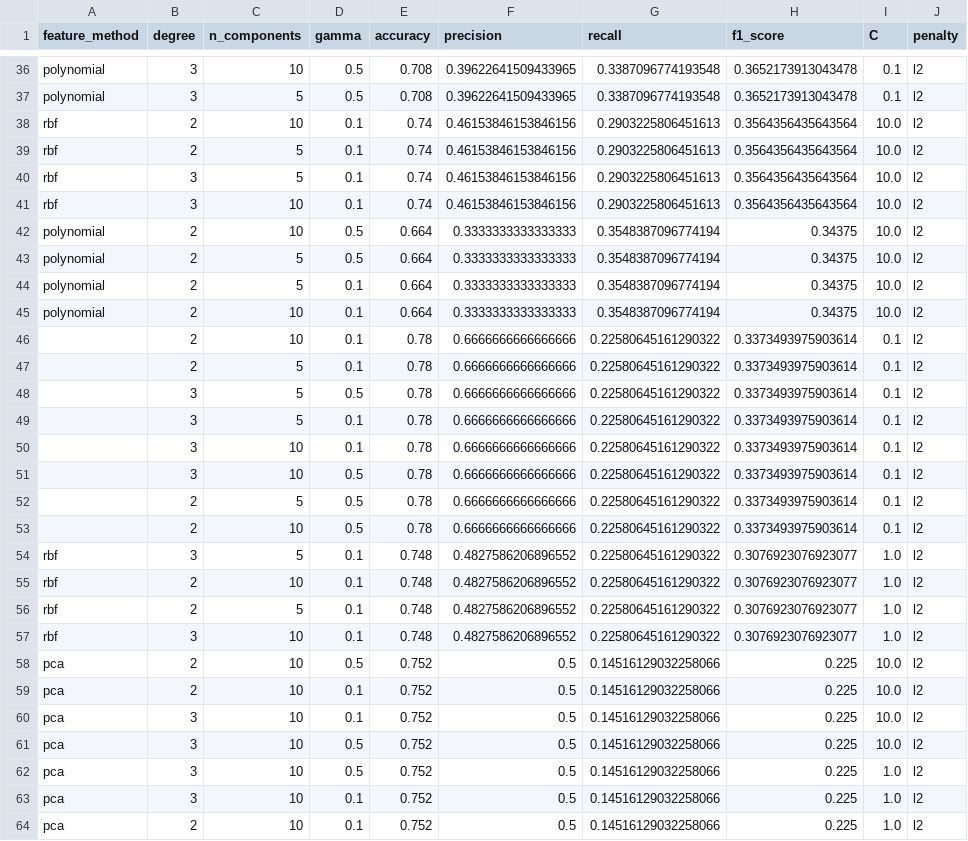
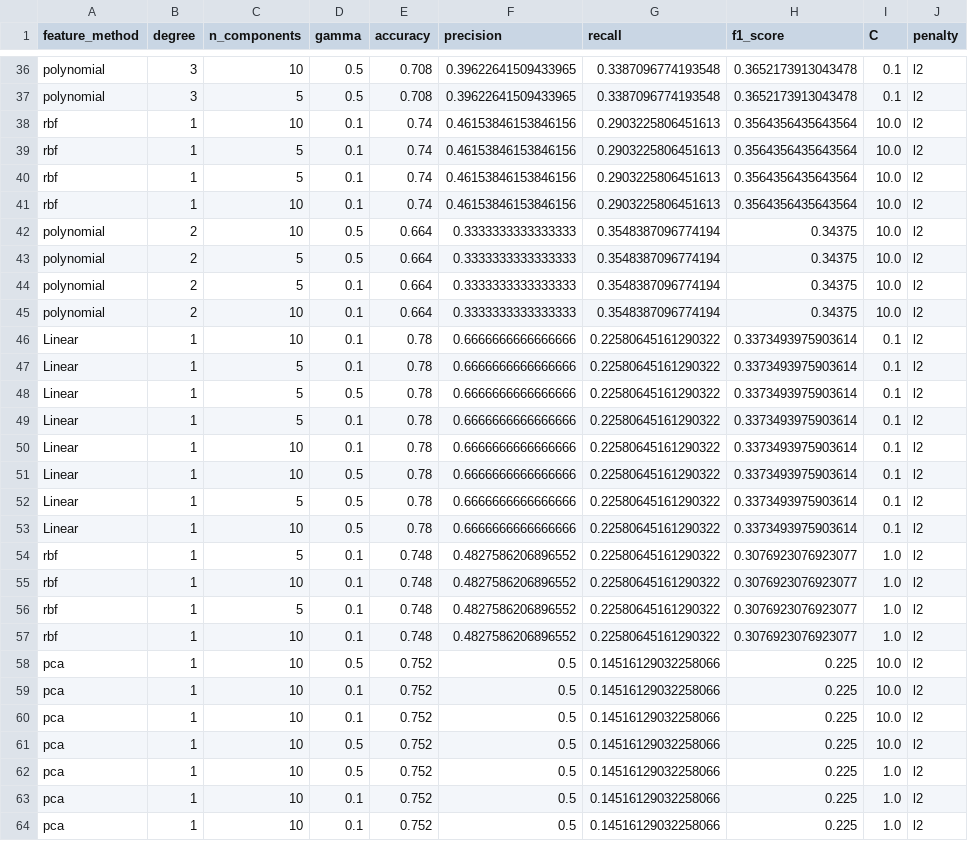
Before and after one commit to vaimathi1726/credit-card-default-predictor, a CSV file: logistic_regression_results.csv, drawn as a sheet; only a part is shown, gaps mark what is left out; the diff covers the shown part only.

```diff
--- a/logistic_regression_results.csv
+++ b/logistic_regression_results.csv
@@ -37,6 +37,6 @@ polynomial,3,10,0.5,0.708,0.39622641509433965,0.3387096774193548,0.3652173913043
 polynomial,3,5,0.5,0.708,0.39622641509433965,0.3387096774193548,0.3652173913043478,0.1,l2
-rbf,2,10,0.1,0.74,0.46153846153846156,0.2903225806451613,0.3564356435643564,10.0,l2
-rbf,2,5,0.1,0.74,0.46153846153846156,0.2903225806451613,0.3564356435643564,10.0,l2
-rbf,3,5,0.1,0.74,0.46153846153846156,0.2903225806451613,0.3564356435643564,10.0,l2
-rbf,3,10,0.1,0.74,0.46153846153846156,0.2903225806451613,0.3564356435643564,10.0,l2
+rbf,1,10,0.1,0.74,0.46153846153846156,0.2903225806451613,0.3564356435643564,10.0,l2
+rbf,1,5,0.1,0.74,0.46153846153846156,0.2903225806451613,0.3564356435643564,10.0,l2
+rbf,1,5,0.1,0.74,0.46153846153846156,0.2903225806451613,0.3564356435643564,10.0,l2
+rbf,1,10,0.1,0.74,0.46153846153846156,0.2903225806451613,0.3564356435643564,10.0,l2
 polynomial,2,10,0.5,0.664,0.3333333333333333,0.3548387096774194,0.34375,10.0,l2
@@ -45,20 +45,20 @@ polynomial,2,5,0.1,0.664,0.3333333333333333,0.3548387096774194,0.34375,10.0,l2
 polynomial,2,10,0.1,0.664,0.3333333333333333,0.3548387096774194,0.34375,10.0,l2
-,2,10,0.1,0.78,0.6666666666666666,0.22580645161290322,0.3373493975903614,0.1,l2
-,2,5,0.1,0.78,0.6666666666666666,0.22580645161290322,0.3373493975903614,0.1,l2
-,3,5,0.5,0.78,0.6666666666666666,0.22580645161290322,0.3373493975903614,0.1,l2
-,3,5,0.1,0.78,0.6666666666666666,0.22580645161290322,0.3373493975903614,0.1,l2
-,3,10,0.1,0.78,0.6666666666666666,0.22580645161290322,0.3373493975903614,0.1,l2
-,3,10,0.5,0.78,0.6666666666666666,0.22580645161290322,0.3373493975903614,0.1,l2
-,2,5,0.5,0.78,0.6666666666666666,0.22580645161290322,0.3373493975903614,0.1,l2
-,2,10,0.5,0.78,0.6666666666666666,0.22580645161290322,0.3373493975903614,0.1,l2
-rbf,3,5,0.1,0.748,0.4827586206896552,0.22580645161290322,0.3076923076923077,1.0,l2
-rbf,2,10,0.1,0.748,0.4827586206896552,0.22580645161290322,0.3076923076923077,1.0,l2
-rbf,2,5,0.1,0.748,0.4827586206896552,0.22580645161290322,0.3076923076923077,1.0,l2
-rbf,3,10,0.1,0.748,0.4827586206896552,0.22580645161290322,0.3076923076923077,1.0,l2
-pca,2,10,0.5,0.752,0.5,0.14516129032258066,0.225,10.0,l2
-pca,2,10,0.1,0.752,0.5,0.14516129032258066,0.225,10.0,l2
-pca,3,10,0.1,0.752,0.5,0.14516129032258066,0.225,10.0,l2
-pca,3,10,0.5,0.752,0.5,0.14516129032258066,0.225,10.0,l2
-pca,3,10,0.5,0.752,0.5,0.14516129032258066,0.225,1.0,l2
-pca,3,10,0.1,0.752,0.5,0.14516129032258066,0.225,1.0,l2
-pca,2,10,0.1,0.752,0.5,0.14516129032258066,0.225,1.0,l2
+Linear,1,10,0.1,0.78,0.6666666666666666,0.22580645161290322,0.3373493975903614,0.1,l2
+Linear,1,5,0.1,0.78,0.6666666666666666,0.22580645161290322,0.3373493975903614,0.1,l2
+Linear,1,5,0.5,0.78,0.6666666666666666,0.22580645161290322,0.3373493975903614,0.1,l2
+Linear,1,5,0.1,0.78,0.6666666666666666,0.22580645161290322,0.3373493975903614,0.1,l2
+Linear,1,10,0.1,0.78,0.6666666666666666,0.22580645161290322,0.3373493975903614,0.1,l2
+Linear,1,10,0.5,0.78,0.6666666666666666,0.22580645161290322,0.3373493975903614,0.1,l2
+Linear,1,5,0.5,0.78,0.6666666666666666,0.22580645161290322,0.3373493975903614,0.1,l2
+Linear,1,10,0.5,0.78,0.6666666666666666,0.22580645161290322,0.3373493975903614,0.1,l2
+rbf,1,5,0.1,0.748,0.4827586206896552,0.22580645161290322,0.3076923076923077,1.0,l2
+rbf,1,10,0.1,0.748,0.4827586206896552,0.22580645161290322,0.3076923076923077,1.0,l2
+rbf,1,5,0.1,0.748,0.4827586206896552,0.22580645161290322,0.3076923076923077,1.0,l2
+rbf,1,10,0.1,0.748,0.4827586206896552,0.22580645161290322,0.3076923076923077,1.0,l2
+pca,1,10,0.5,0.752,0.5,0.14516129032258066,0.225,10.0,l2
+pca,1,10,0.1,0.752,0.5,0.14516129032258066,0.225,10.0,l2
+pca,1,10,0.1,0.752,0.5,0.14516129032258066,0.225,10.0,l2
+pca,1,10,0.5,0.752,0.5,0.14516129032258066,0.225,10.0,l2
+pca,1,10,0.5,0.752,0.5,0.14516129032258066,0.225,1.0,l2
+pca,1,10,0.1,0.752,0.5,0.14516129032258066,0.225,1.0,l2
+pca,1,10,0.1,0.752,0.5,0.14516129032258066,0.225,1.0,l2
```
Also changed, not shown: 65 edited cells elsewhere in this file, svm/logistic_regression_results.csv, 6 other files.
